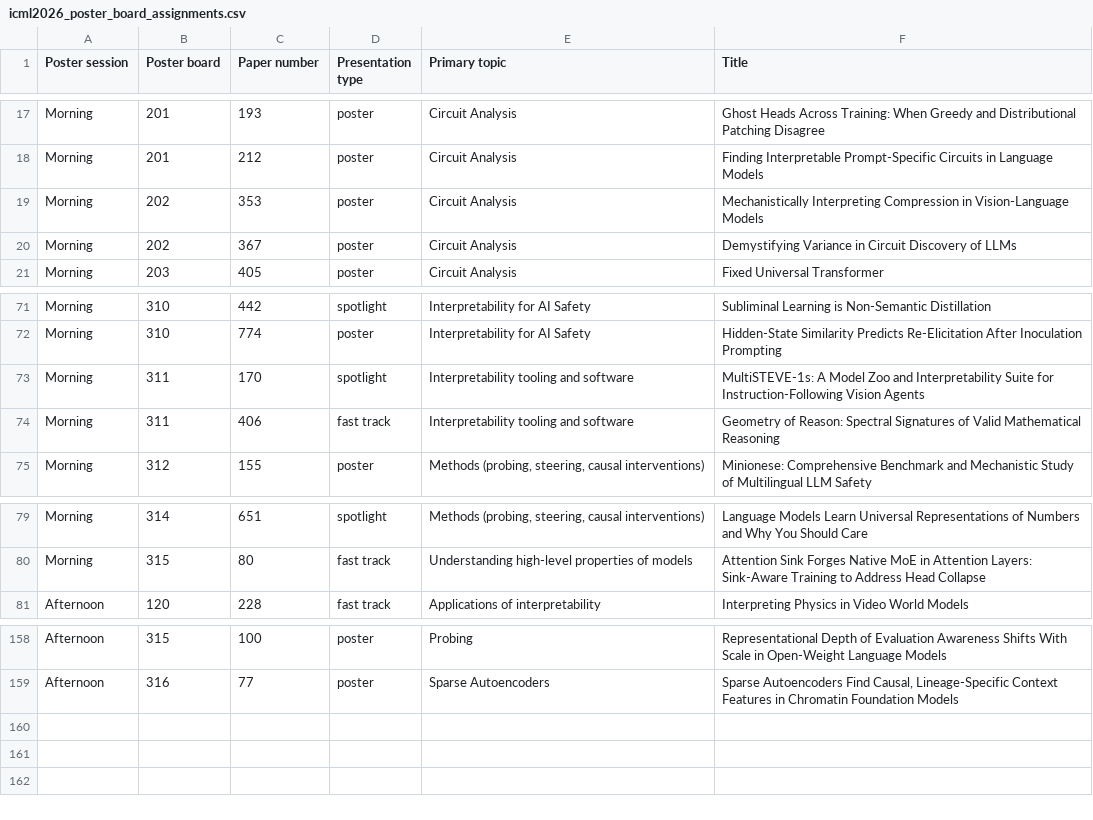
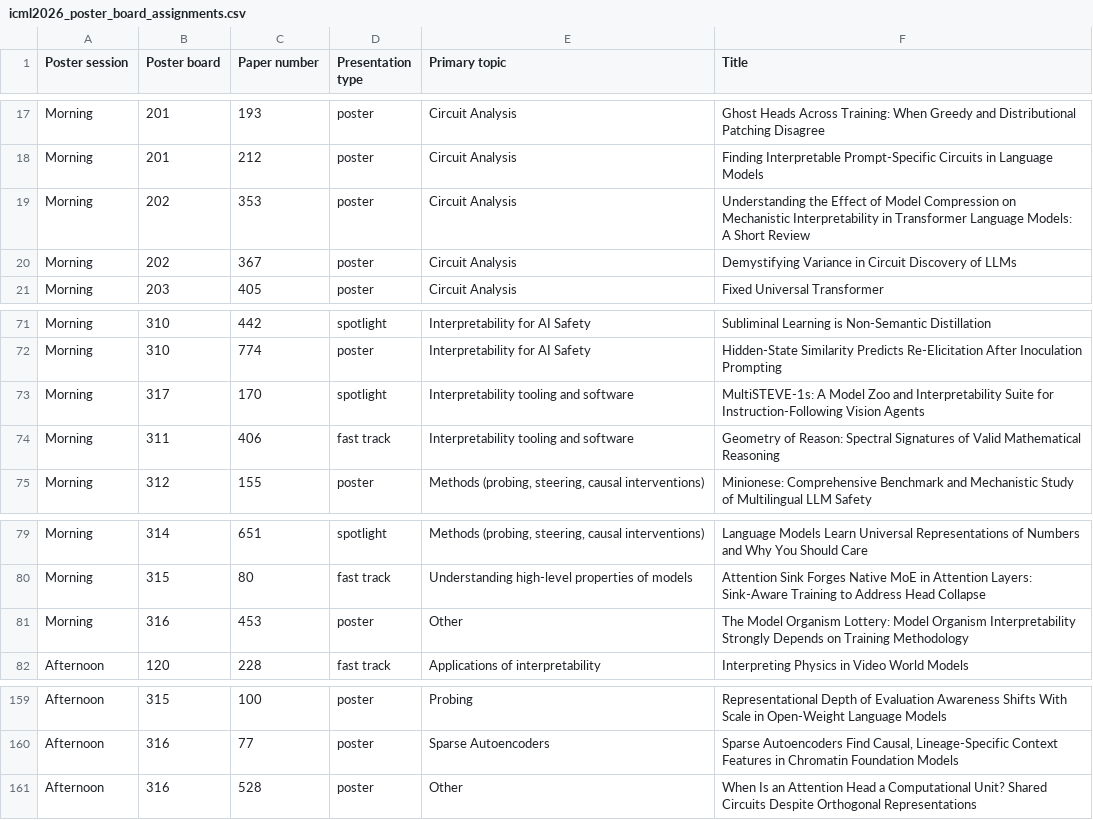
Before and after one commit to neelnanda-io/neurips-2025-site, a CSV file: raw-data/icml2026_poster_board_assignments.csv, drawn as a sheet; only a part is shown, gaps mark what is left out.

```diff
--- a/raw-data/icml2026_poster_board_assignments.csv
+++ b/raw-data/icml2026_poster_board_assignments.csv
@@ -18,3 +18,3 @@ Morning,201,193,poster,Circuit Analysis,Ghost Heads Across Training: When Greedy
 Morning,201,212,poster,Circuit Analysis,Finding Interpretable Prompt-Specific Circuits in Language Models
-Morning,202,353,poster,Circuit Analysis,Mechanistically Interpreting Compression in Vision-Language Models
+Morning,202,353,poster,Circuit Analysis,Understanding the Effect of Model Compression on Mechanistic Interpretability in Transformer Language Models: A Short Review
 Morning,202,367,poster,Circuit Analysis,Demystifying Variance in Circuit Discovery of LLMs
@@ -72,3 +72,3 @@ Morning,310,442,spotlight,Interpretability for AI Safety,Subliminal Learning is
 Morning,310,774,poster,Interpretability for AI Safety,Hidden-State Similarity Predicts Re-Elicitation After Inoculation Prompting
-Morning,311,170,spotlight,Interpretability tooling and software,MultiSTEVE-1s: A Model Zoo and Interpretability Suite for Instruction-Following Vision Agents
+Morning,317,170,spotlight,Interpretability tooling and software,MultiSTEVE-1s: A Model Zoo and Interpretability Suite for Instruction-Following Vision Agents
 Morning,311,406,fast track,Interpretability tooling and software,Geometry of Reason: Spectral Signatures of Valid Mathematical Reasoning
@@ -80,2 +80,3 @@ Morning,314,651,spotlight,"Methods (probing, steering, causal interventions)",La
 Morning,315,80,fast track,Understanding high-level properties of models,Attention Sink Forges Native MoE in Attention Layers: Sink-Aware Training to Address Head Collapse
+Morning,316,453,poster,Other,The Model Organism Lottery: Model Organism Interpretability Strongly Depends on Training Methodology
 Afternoon,120,228,fast track,Applications of interpretability,Interpreting Physics in Video World Models
@@ -159 +160,2 @@ Afternoon,315,100,poster,Probing,Representational Depth of Evaluation Awareness
 Afternoon,316,77,poster,Sparse Autoencoders,"Sparse Autoencoders Find Causal, Lineage-Specific Context Features in Chromatin Foundation Models"
+Afternoon,316,528,poster,Other,When Is an Attention Head a Computational Unit? Shared Circuits Despite Orthogonal Representations
```
Also changed, not shown: 3 other files.
